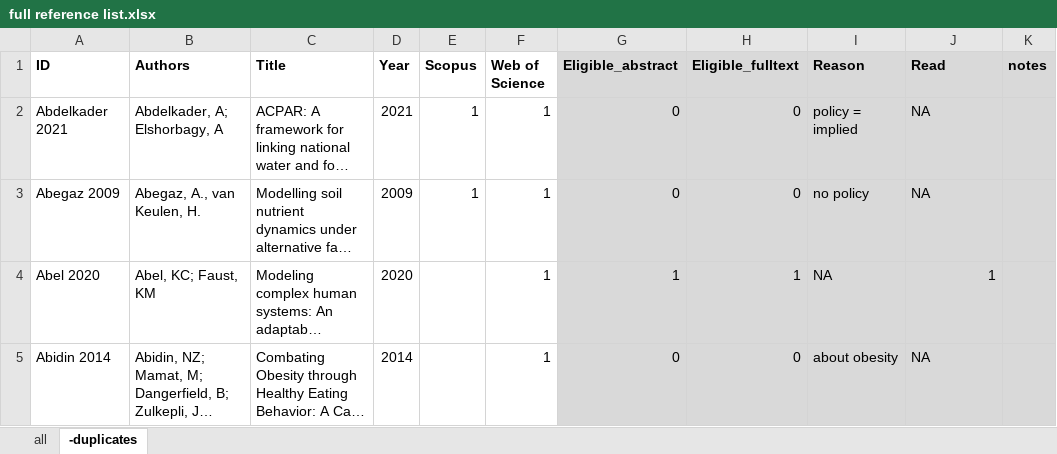
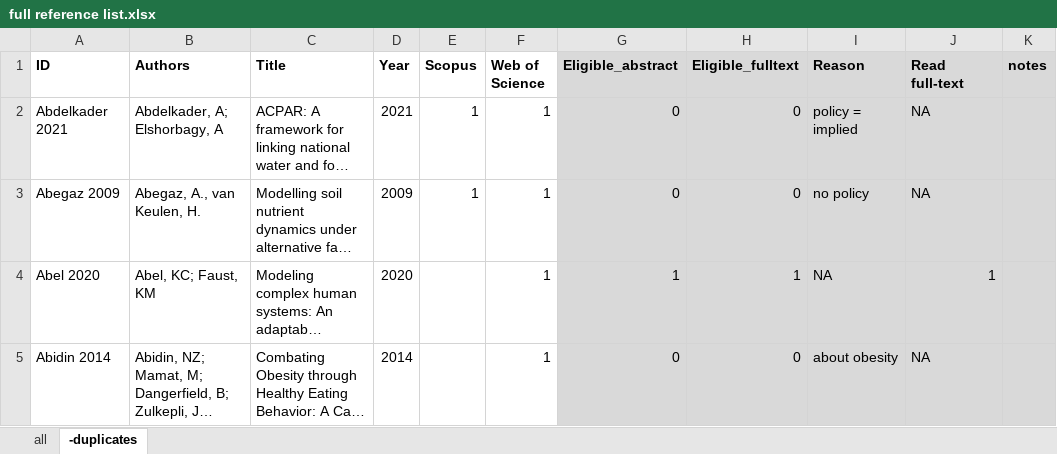
Before and after one commit to ateeuw/FoodSecGovSim, an Excel workbook: Supplementary other/full reference list.xlsx, sheet -duplicates, drawn as a sheet; only a part is shown; long unchanged cells end in …; values as stored, in another font and other column widths than the file's, no borders; conditional formats not drawn; the diff names each change by its address in the sheet, - before the commit and + after, or states it on an @@ line.

Commit message:
Specified which studies were read full-text

```diff
--- a/Supplementary other/full reference list.xlsx (sheet -duplicates)
+++ b/Supplementary other/full reference list.xlsx (sheet -duplicates)
-J1: Read
+J1: Read full-text
```
